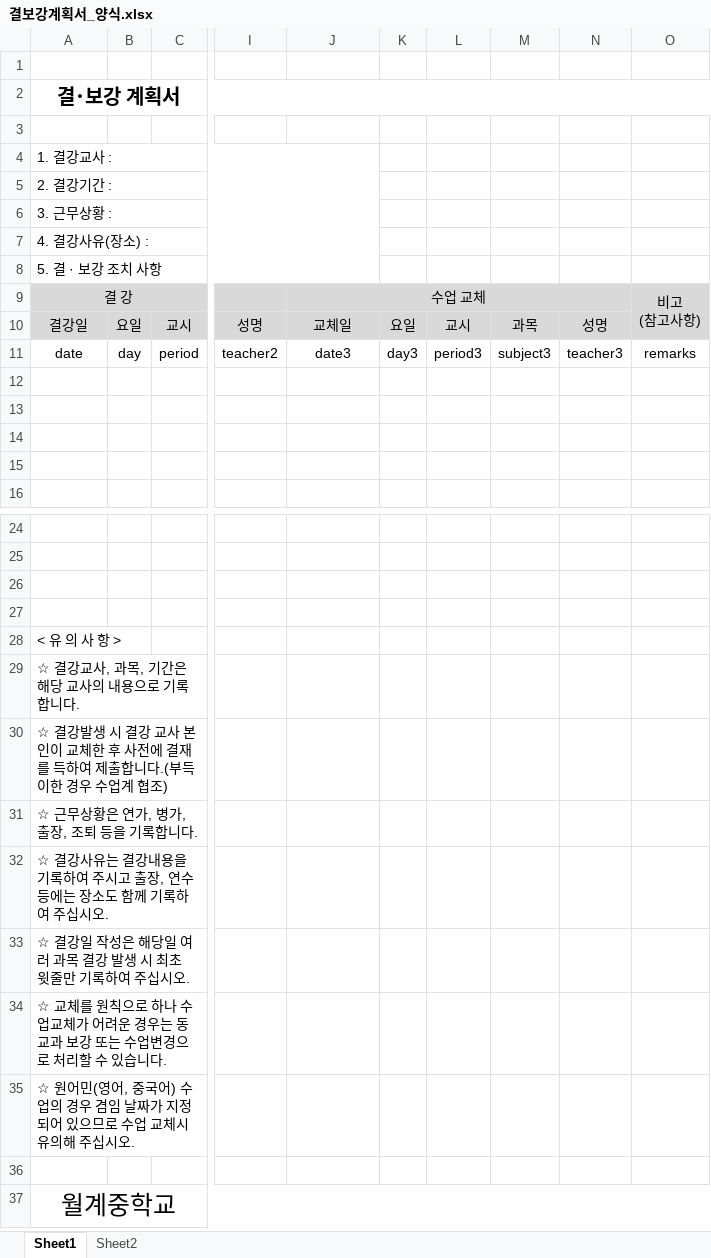
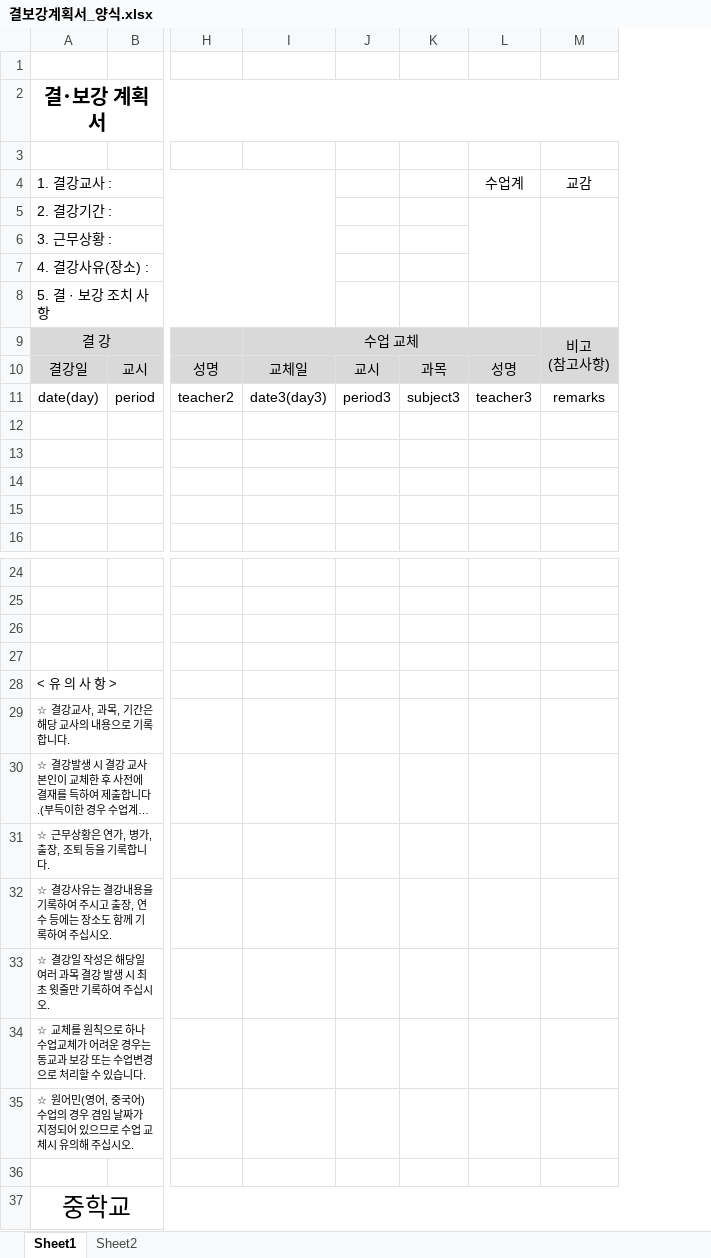
Before and after one commit to bougs93/class_exchange_manager, an Excel workbook: 결보강계획서_양식.xlsx, sheet Sheet1, drawn as a sheet; only a part is shown, gaps mark what is left out; long unchanged cells end in …; values as stored, in another font and other column widths than the file's, no borders; charts and pictures not drawn; removed rows and columns are numbered as before the commit, all else as after; the diff names each change by its address in the sheet, - before the commit and + after, or states it on an @@ line.

```diff
--- a/결보강계획서_양식.xlsx (sheet Sheet1)
+++ b/결보강계획서_양식.xlsx (sheet Sheet1)
-column B, rows 10-11: 요일 | day
-column K, rows 10-11: 요일 | day3
-L4: (empty)
+L4: 수업계
-M4: (empty)
+M4: 교감
+L5:L7 merged
+M5:M7 merged
-A11: date
+A11: date(day)
-I11: date3
+I11: date3(day3)
@@ A28:A35 text size: smaller @@
-A37: 월계중학교
+A37: 중학교
```
Also changed, not shown: charts or pictures, 8 other files.
